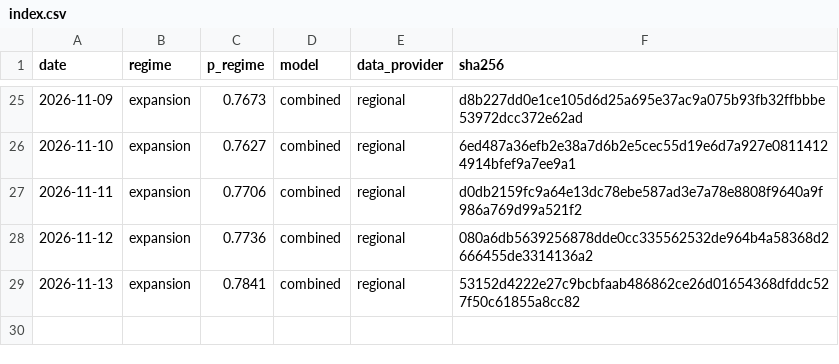
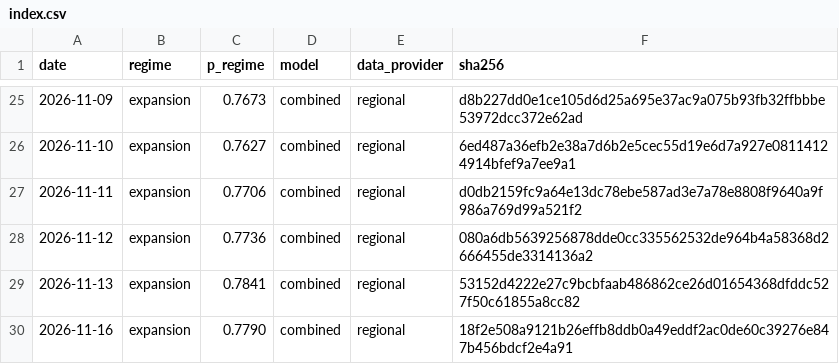
Before and after one commit to axou947/PFE_DRAI, a CSV file: track_record/uk/index.csv, drawn as a sheet; only a part is shown, gaps mark what is left out.

Commit message:
Track record 2026-11-17

```diff
--- a/track_record/uk/index.csv
+++ b/track_record/uk/index.csv
@@ -29 +29,2 @@ date,regime,p_regime,model,data_provider,sha256
 2026-11-13,expansion,0.7841,combined,regional,53152d4222e27c9bcbfaab486862ce26d01654368dfddc527f50c61855a8cc82
+2026-11-16,expansion,0.7790,combined,regional,18f2e508a9121b26effb8ddb0a49eddf2ac0de60c39276e847b456bdcf2e4a91
```
Also changed, not shown: track_record/challengers/hy_credit/index.csv, track_record/challengers/vix_term/index.csv, 35 other files.
